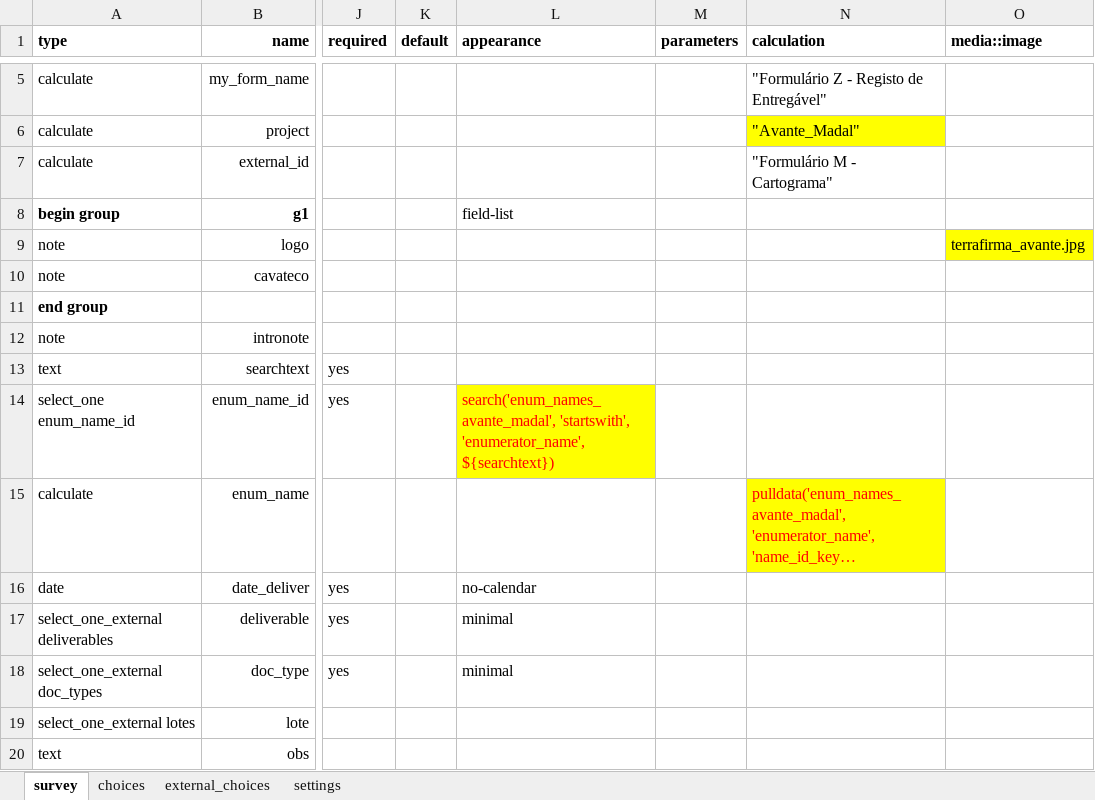
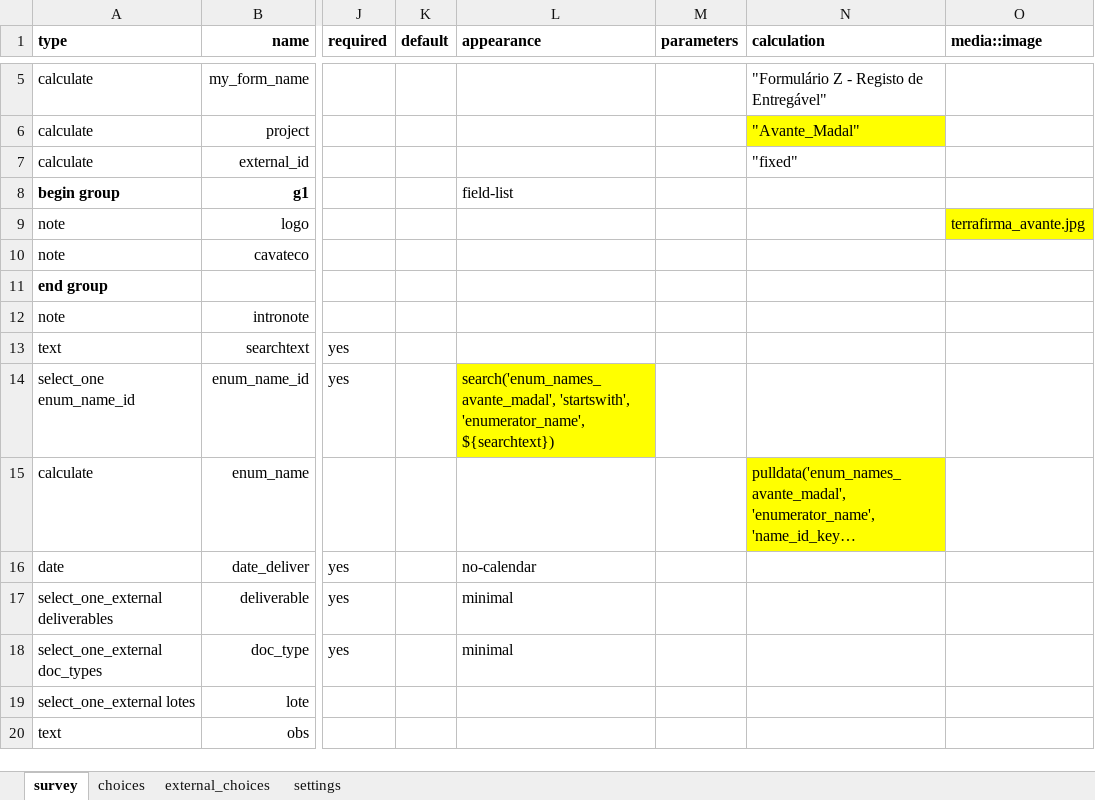
Before and after one commit to TerraFirmaMozambique/odk_forms_ilrg_madal_2, an Excel workbook: xlsx/CaVaTeCo/form_z_deliverables.xlsx, sheet survey, drawn as a sheet; only a part is shown, gaps mark what is left out; long unchanged cells end in …; values as stored, in another font and other column widths than the file's, no borders; the diff names each change by its address in the sheet, - before the commit and + after, or states it on an @@ line.

```diff
--- a/xlsx/CaVaTeCo/form_z_deliverables.xlsx (sheet survey)
+++ b/xlsx/CaVaTeCo/form_z_deliverables.xlsx (sheet survey)
-N7 (calculation): "Formulário M - Cartograma"
+N7 (calculation): "fixed"
-L14 text colour: #FF0000
+L14 text colour: black
-N15 text colour: #FF0000
+N15 text colour: black
```
Also changed, not shown: sheet settings, xlsx/CaVaTeCo/form_p_parcels.xlsx, xlsx/M&E/indicadores_form_1.xlsx, 10 other files.
